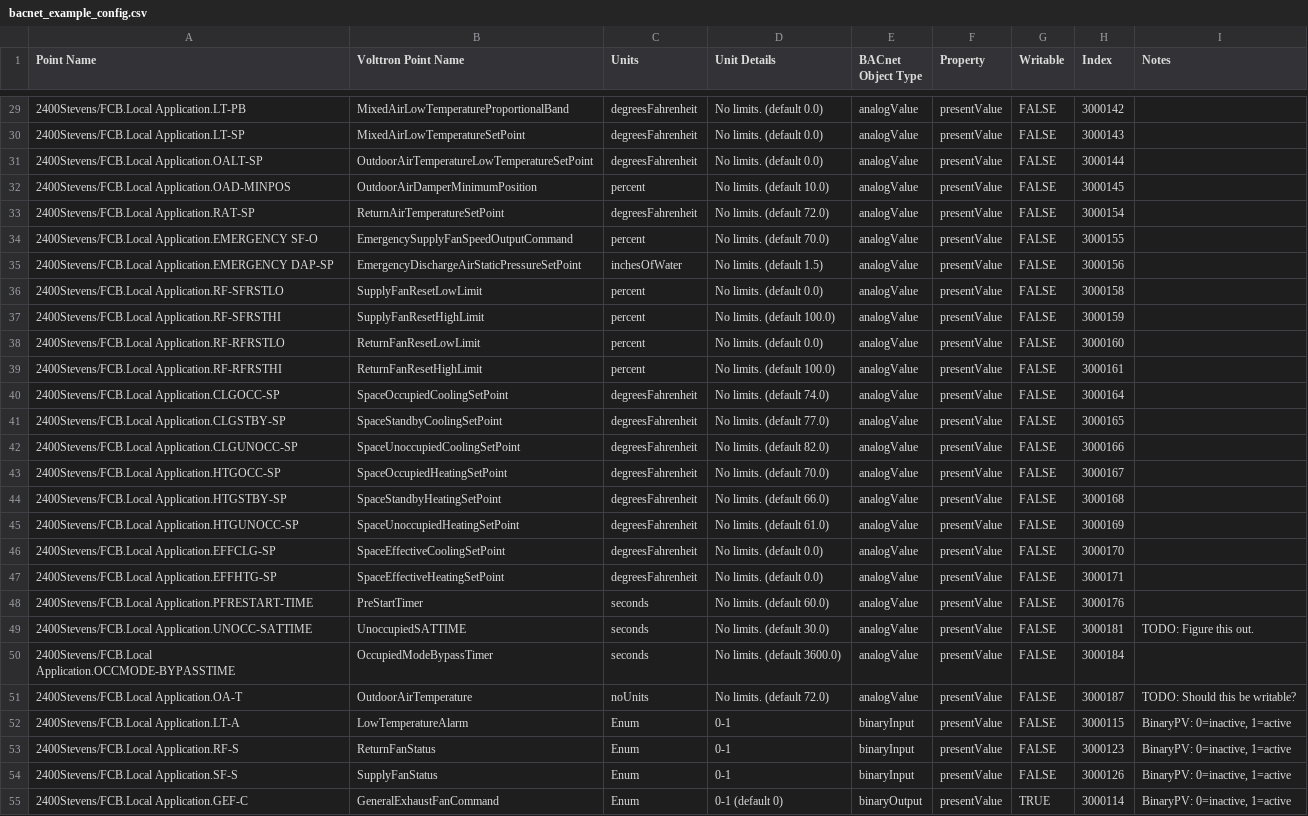
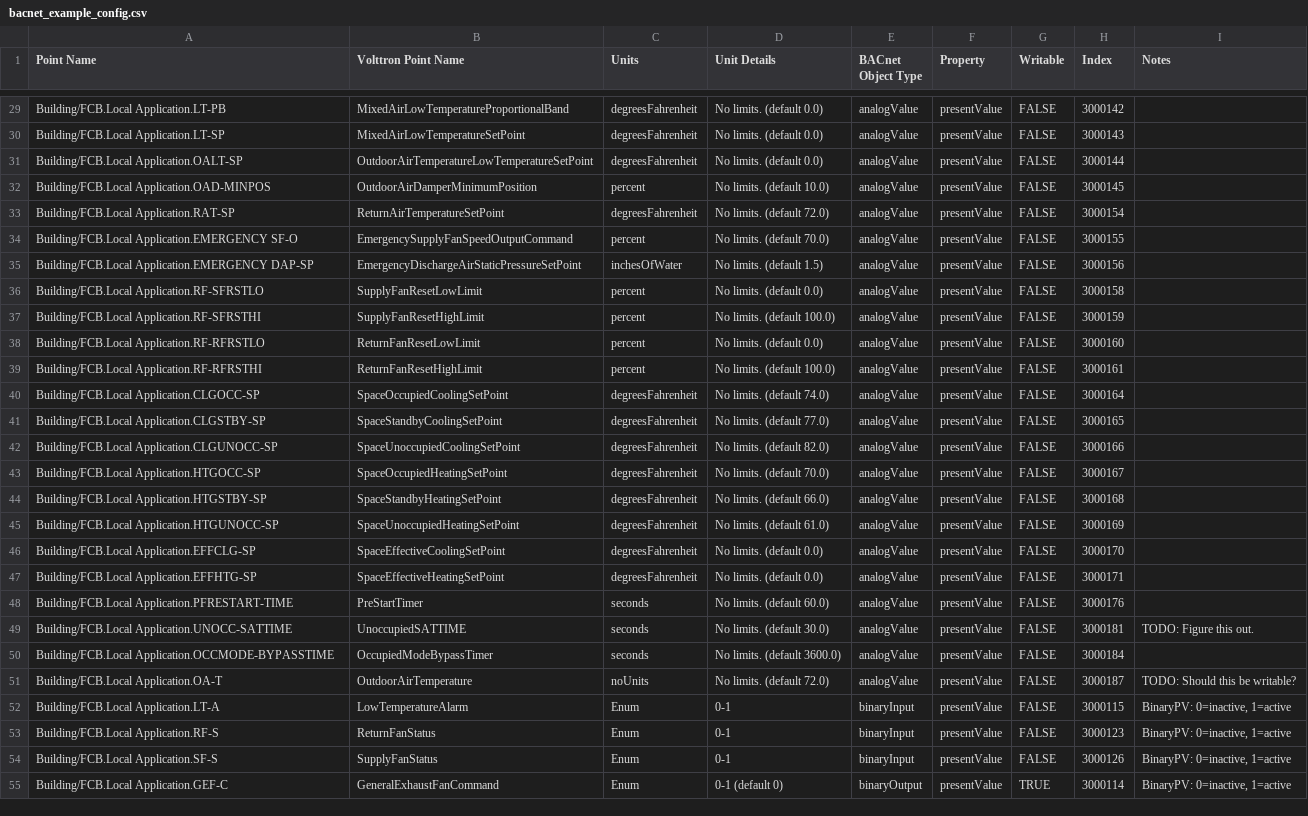
Before and after one commit to VOLTTRON/volttron, a CSV file: volttron/drivers/bacnet_example_config.csv, drawn as a sheet; only a part is shown, gaps mark what is left out; the diff covers the shown part only; the diff names each change by its address in the sheet, - before the commit and + after, or states it on an @@ line.

Commit message:
Removed real building references from examples and docs.

```diff
--- a/volttron/drivers/bacnet_example_config.csv
+++ b/volttron/drivers/bacnet_example_config.csv
-A29 (Point Name): 2400Stevens/FCB.Local Application.LT-PB
+A29 (Point Name): Building/FCB.Local Application.LT-PB
-A30 (Point Name): 2400Stevens/FCB.Local Application.LT-SP
+A30 (Point Name): Building/FCB.Local Application.LT-SP
-A31 (Point Name): 2400Stevens/FCB.Local Application.OALT-SP
+A31 (Point Name): Building/FCB.Local Application.OALT-SP
-A32 (Point Name): 2400Stevens/FCB.Local Application.OAD-MINPOS
+A32 (Point Name): Building/FCB.Local Application.OAD-MINPOS
-A33 (Point Name): 2400Stevens/FCB.Local Application.RAT-SP
+A33 (Point Name): Building/FCB.Local Application.RAT-SP
-A34 (Point Name): 2400Stevens/FCB.Local Application.EMERGENCY SF-O
+A34 (Point Name): Building/FCB.Local Application.EMERGENCY SF-O
-A35 (Point Name): 2400Stevens/FCB.Local Application.EMERGENCY DAP-SP
+A35 (Point Name): Building/FCB.Local Application.EMERGENCY DAP-SP
-A36 (Point Name): 2400Stevens/FCB.Local Application.RF-SFRSTLO
+A36 (Point Name): Building/FCB.Local Application.RF-SFRSTLO
-A37 (Point Name): 2400Stevens/FCB.Local Application.RF-SFRSTHI
+A37 (Point Name): Building/FCB.Local Application.RF-SFRSTHI
-A38 (Point Name): 2400Stevens/FCB.Local Application.RF-RFRSTLO
+A38 (Point Name): Building/FCB.Local Application.RF-RFRSTLO
-A39 (Point Name): 2400Stevens/FCB.Local Application.RF-RFRSTHI
+A39 (Point Name): Building/FCB.Local Application.RF-RFRSTHI
-A40 (Point Name): 2400Stevens/FCB.Local Application.CLGOCC-SP
+A40 (Point Name): Building/FCB.Local Application.CLGOCC-SP
-A41 (Point Name): 2400Stevens/FCB.Local Application.CLGSTBY-SP
+A41 (Point Name): Building/FCB.Local Application.CLGSTBY-SP
-A42 (Point Name): 2400Stevens/FCB.Local Application.CLGUNOCC-SP
+A42 (Point Name): Building/FCB.Local Application.CLGUNOCC-SP
-A43 (Point Name): 2400Stevens/FCB.Local Application.HTGOCC-SP
+A43 (Point Name): Building/FCB.Local Application.HTGOCC-SP
-A44 (Point Name): 2400Stevens/FCB.Local Application.HTGSTBY-SP
+A44 (Point Name): Building/FCB.Local Application.HTGSTBY-SP
-A45 (Point Name): 2400Stevens/FCB.Local Application.HTGUNOCC-SP
+A45 (Point Name): Building/FCB.Local Application.HTGUNOCC-SP
-A46 (Point Name): 2400Stevens/FCB.Local Application.EFFCLG-SP
+A46 (Point Name): Building/FCB.Local Application.EFFCLG-SP
-A47 (Point Name): 2400Stevens/FCB.Local Application.EFFHTG-SP
+A47 (Point Name): Building/FCB.Local Application.EFFHTG-SP
-A48 (Point Name): 2400Stevens/FCB.Local Application.PFRESTART-TIME
+A48 (Point Name): Building/FCB.Local Application.PFRESTART-TIME
-A49 (Point Name): 2400Stevens/FCB.Local Application.UNOCC-SATTIME
+A49 (Point Name): Building/FCB.Local Application.UNOCC-SATTIME
-A50 (Point Name): 2400Stevens/FCB.Local Application.OCCMODE-BYPASSTIME
+A50 (Point Name): Building/FCB.Local Application.OCCMODE-BYPASSTIME
-A51 (Point Name): 2400Stevens/FCB.Local Application.OA-T
+A51 (Point Name): Building/FCB.Local Application.OA-T
-A52 (Point Name): 2400Stevens/FCB.Local Application.LT-A
+A52 (Point Name): Building/FCB.Local Application.LT-A
-A53 (Point Name): 2400Stevens/FCB.Local Application.RF-S
+A53 (Point Name): Building/FCB.Local Application.RF-S
-A54 (Point Name): 2400Stevens/FCB.Local Application.SF-S
+A54 (Point Name): Building/FCB.Local Application.SF-S
-A55 (Point Name): 2400Stevens/FCB.Local Application.GEF-C
+A55 (Point Name): Building/FCB.Local Application.GEF-C
```
Also changed, not shown: 58 edited cells elsewhere in this file, examples/configurations/drivers/bacnet.csv, scripts/scalability-testing/device-configs/bacnet_lab.csv, 2 other files.
